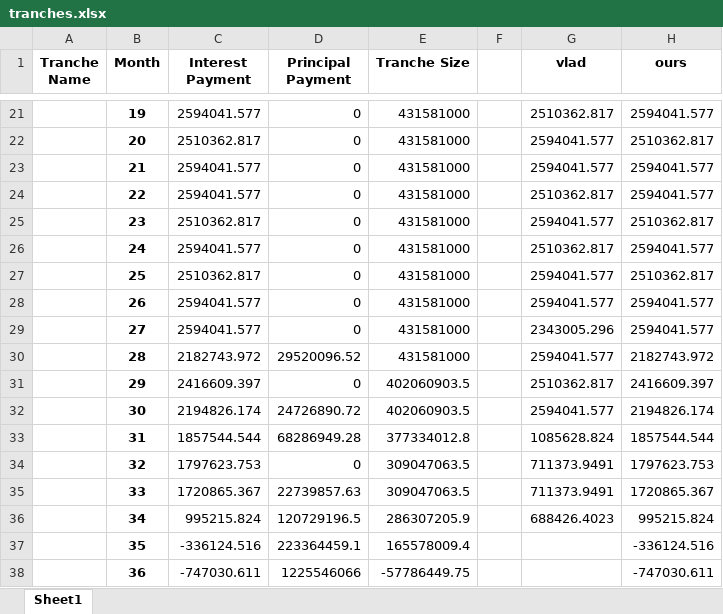
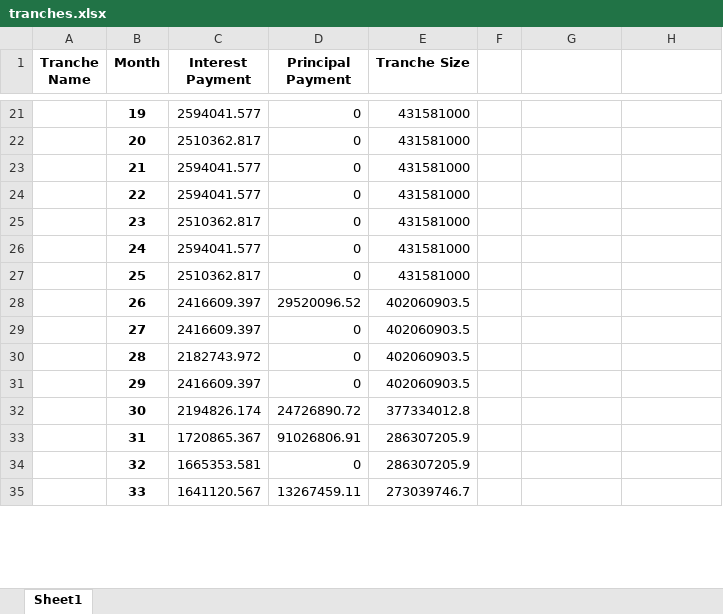
Before and after one commit to sdufays/Finance-Simulations-2023, an Excel workbook: tranches.xlsx, sheet Sheet1, drawn as a sheet; only a part is shown, gaps mark what is left out; values as stored, in another font and other column widths than the file's, no borders; removed rows and columns are numbered as before the commit, all else as after; the diff covers the shown part only; the diff names each change by its address in the sheet, - before the commit and + after, or states it on an @@ line.

Commit message:
fixed AAA tranche principal payment but not the others

```diff
--- a/tranches.xlsx (sheet Sheet1)
+++ b/tranches.xlsx (sheet Sheet1)
-G1: vlad
+G1: (empty)
-H1: ours
+H1: (empty)
-G21: 2510362.817
+G21: (empty)
-H21: 2594041.577
+H21: (empty)
-G22:G23: 2594041.577
+G22:G23: (empty)
-H22: 2510362.817
+H22: (empty)
-H23:H24: 2594041.577
+H23:H24: (empty)
-G24: 2510362.817
+G24: (empty)
-G25: 2594041.577
+G25: (empty)
-H25: 2510362.817
+H25: (empty)
-G26: 2510362.817
+G26: (empty)
-H26: 2594041.577
+H26: (empty)
-G27: 2594041.577
+G27: (empty)
-H27: 2510362.817
+H27: (empty)
-row 28:  | 26 | 2594041.577 | 0 | 431581000 |  | 2594041.577 | 2594041.577
-row 29:  | 27 | 2594041.577 | 0 | 431581000 |  | 2343005.296 | 2594041.577
-row 30:  | 28 | 2182743.972 | 29520096.52 | 431581000 |  | 2594041.577 | 2182743.972
+row 28:  | 26 | 2416609.397 | 29520096.52 | 402060903.5
+row 29:  | 27 | 2416609.397 | 0 | 402060903.5
+row 30:  | 28 | 2182743.972 | 0 | 402060903.5
-G31: 2510362.817
+G31: (empty)
-H31: 2416609.397
+H31: (empty)
-E32 (Tranche Size): 402060903.5
+E32 (Tranche Size): 377334012.8
-G32: 2594041.577
+G32: (empty)
-H32: 2194826.174
+H32: (empty)
-row 33:  | 31 | 1857544.544 | 68286949.28 | 377334012.8 |  | 1085628.824 | 1857544.544
-row 34:  | 32 | 1797623.753 | 0 | 309047063.5 |  | 711373.9491 | 1797623.753
-row 35:  | 33 | 1720865.367 | 22739857.63 | 309047063.5 |  | 711373.9491 | 1720865.367
-row 36:  | 34 | 995215.824 | 120729196.5 | 286307205.9 |  | 688426.4023 | 995215.824
-row 37:  | 35 | -336124.516 | 223364459.1 | 165578009.4 |  |  | -336124.516
-row 38:  | 36 | -747030.611 | 1225546066 | -57786449.75 |  |  | -747030.611
+row 33:  | 31 | 1720865.367 | 91026806.91 | 286307205.9
+row 34:  | 32 | 1665353.581 | 0 | 286307205.9
+row 35:  | 33 | 1641120.567 | 13267459.11 | 273039746.7
```
Also changed, not shown: 4 added rows, 1 removed row and 40 edited cells elsewhere in this sheet, 3 other files.
